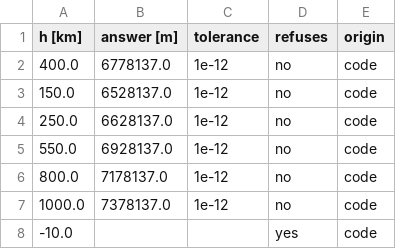
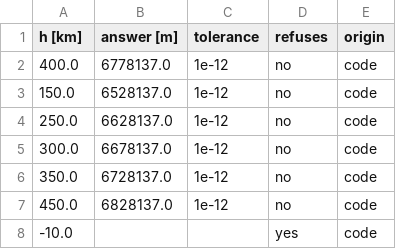
Before and after one commit to AmanRai0603/VLEO_SIMULATOR, a CSV file: groups/example/nodes/orbit_radius/results/isolation.csv, drawn as a sheet.

```diff
--- a/groups/example/nodes/orbit_radius/results/isolation.csv
+++ b/groups/example/nodes/orbit_radius/results/isolation.csv
@@ -4,5 +4,5 @@ h [km],answer [m],tolerance,refuses,origin
 250.0,6628137.0,1e-12,no,code
-550.0,6928137.0,1e-12,no,code
-800.0,7178137.0,1e-12,no,code
-1000.0,7378137.0,1e-12,no,code
+300.0,6678137.0,1e-12,no,code
+350.0,6728137.0,1e-12,no,code
+450.0,6828137.0,1e-12,no,code
 -10.0,,,yes,code
```
Also changed, not shown: groups/example/nodes.csv, groups/example/nodes/orbit_period/results/isolation.csv, 42 other files.
